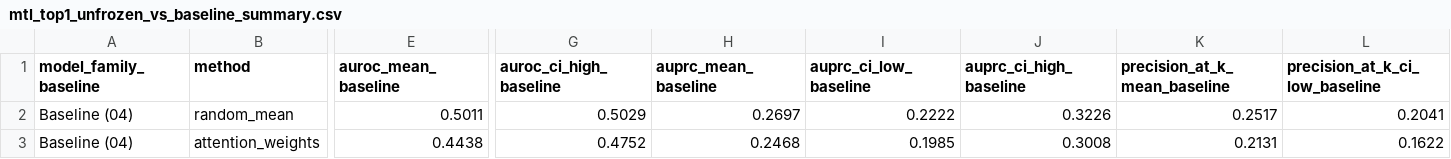
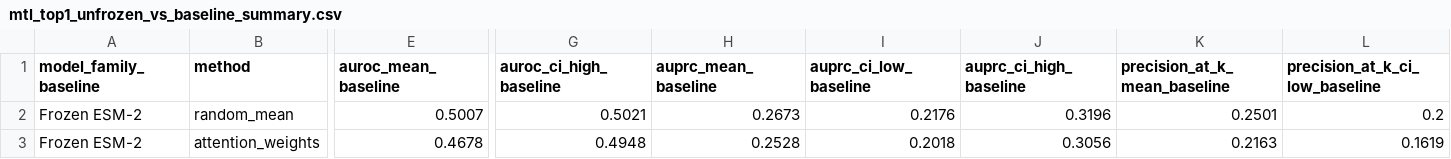
Before and after one commit to Jeffateth/XAllergen2.0, a CSV file: results/probing/summaries/mtl_top1_unfrozen_vs_baseline_summary.csv, drawn as a sheet; only a part is shown, gaps mark what is left out; the diff covers the shown part only; the diff names each change by its address in the sheet, - before the commit and + after, or states it on an @@ line.

```diff
--- a/results/probing/summaries/mtl_top1_unfrozen_vs_baseline_summary.csv
+++ b/results/probing/summaries/mtl_top1_unfrozen_vs_baseline_summary.csv
-A2:A3 (model_family_baseline): Baseline (04)
+A2:A3 (model_family_baseline): Frozen ESM-2
-E2 (auroc_mean_baseline): 0.5011
+E2 (auroc_mean_baseline): 0.5007
-G2 (auroc_ci_high_baseline): 0.5029
+G2 (auroc_ci_high_baseline): 0.5021
-H2 (auprc_mean_baseline): 0.2697
+H2 (auprc_mean_baseline): 0.2673
-I2 (auprc_ci_low_baseline): 0.2222
+I2 (auprc_ci_low_baseline): 0.2176
-J2 (auprc_ci_high_baseline): 0.3226
+J2 (auprc_ci_high_baseline): 0.3196
-K2 (precision_at_k_mean_baseline): 0.2517
+K2 (precision_at_k_mean_baseline): 0.2501
-L2 (precision_at_k_ci_low_baseline): 0.2041
+L2 (precision_at_k_ci_low_baseline): 0.2
-E3 (auroc_mean_baseline): 0.4438
+E3 (auroc_mean_baseline): 0.4678
-G3 (auroc_ci_high_baseline): 0.4752
+G3 (auroc_ci_high_baseline): 0.4948
-H3 (auprc_mean_baseline): 0.2468
+H3 (auprc_mean_baseline): 0.2528
-I3 (auprc_ci_low_baseline): 0.1985
+I3 (auprc_ci_low_baseline): 0.2018
-J3 (auprc_ci_high_baseline): 0.3008
+J3 (auprc_ci_high_baseline): 0.3056
-K3 (precision_at_k_mean_baseline): 0.2131
+K3 (precision_at_k_mean_baseline): 0.2163
-L3 (precision_at_k_ci_low_baseline): 0.1622
+L3 (precision_at_k_ci_low_baseline): 0.1619
```
Also changed, not shown: 129 edited cells elsewhere in this file, results/probing/summaries/main_localization_summary.csv, results/probing/summaries/mtl_probing_summary.csv, 18 other files.
